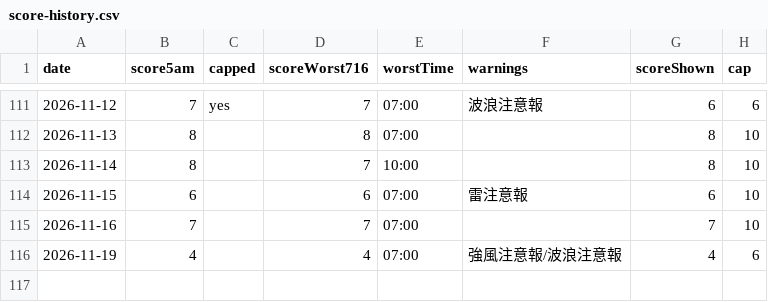
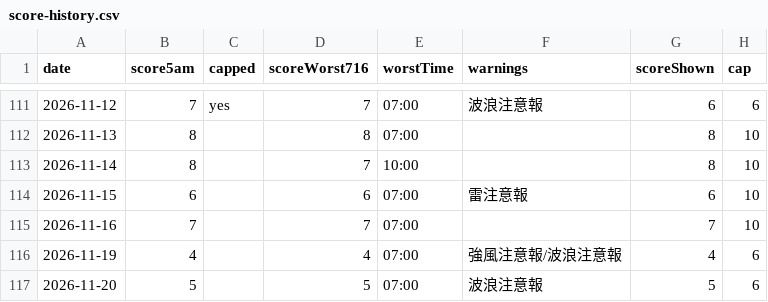
Before and after one commit to takashijapandecoded-cyber/kerama-diving-app, a CSV file: notify/score-history.csv, drawn as a sheet; only a part is shown, gaps mark what is left out.

```diff
--- a/notify/score-history.csv
+++ b/notify/score-history.csv
@@ -116 +116,2 @@ date,score5am,capped,scoreWorst716,worstTime,warnings,scoreShown,cap
 "2026-11-19","4","","4","07:00","強風注意報/波浪注意報","4","6"
+"2026-11-20","5","","5","07:00","波浪注意報","5","6"
```
